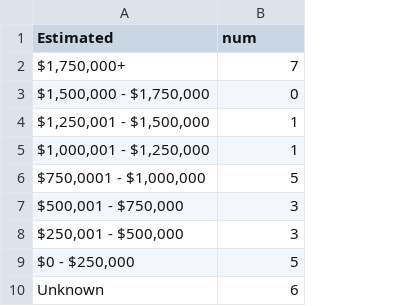
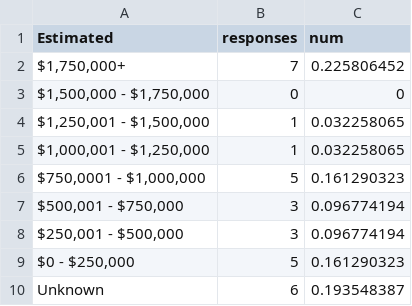
Before and after one commit to loweas/lwcf, a CSV file: assets/cost.csv, drawn as a sheet; the diff names each change by its address in the sheet, - before the commit and + after, or states it on an @@ line.

```diff
--- a/assets/cost.csv
+++ b/assets/cost.csv
+column C (num), rows 2-10: 0.225806452 | 0 | 0.032258065 | 0.032258065 | 0.161290323 | 0.096774194 | 0.096774194 | 0.161290323 | 0.193548387
-B1: num
+B1: responses
```
Also changed, not shown: assets/lwcf/tester.csv, 2 other files.
